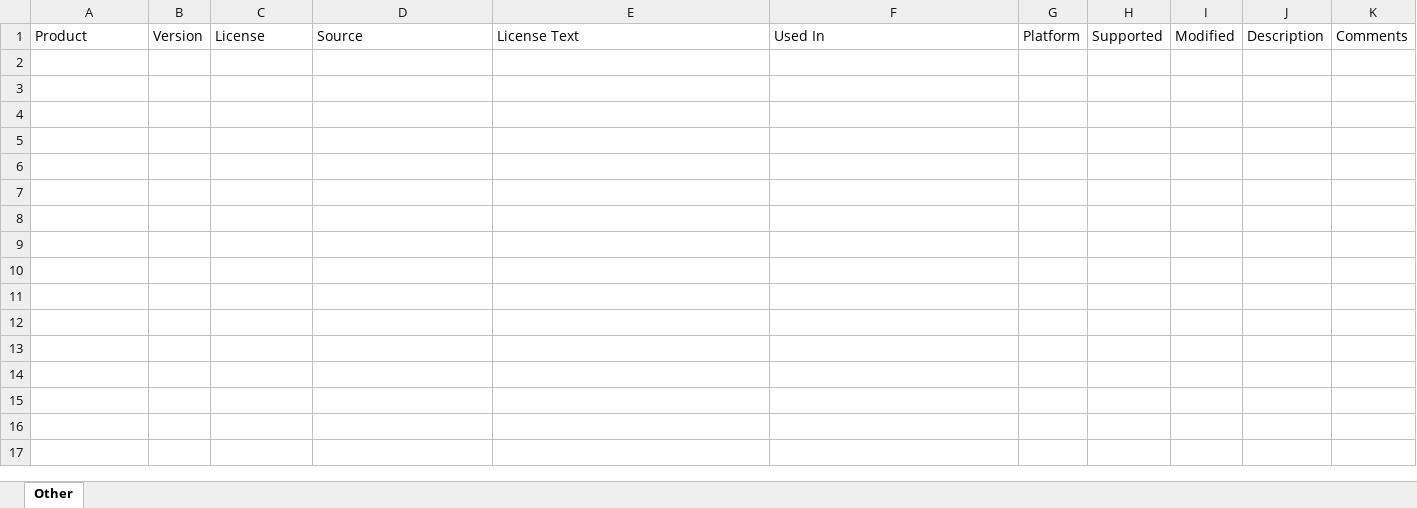
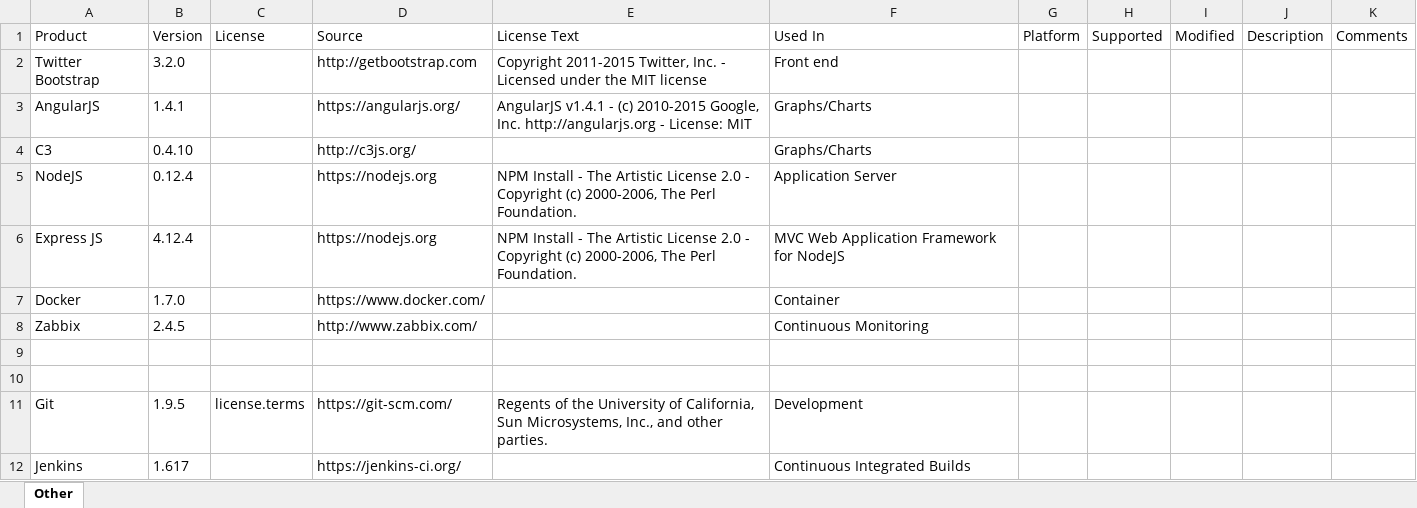
Before and after one commit to Cassiedee/MedExplorer, an Excel workbook: docs/Software Development/NGC_ADS_Software_Baseline.xlsx, sheet Other, drawn as a sheet; values as stored, in another font and other column widths than the file's, no borders; table styles not drawn; the diff names each change by its address in the sheet, - before the commit and + after, or states it on an @@ line.

Commit message:
Updated with initial list

```diff
--- a/docs/Software Development/NGC_ADS_Software_Baseline.xlsx (sheet Other)
+++ b/docs/Software Development/NGC_ADS_Software_Baseline.xlsx (sheet Other)
+row 2: Twitter Bootstrap | 3.2.0 |  | http://getbootstrap.com | Copyright 2011-2015 Twitter, Inc. - Licensed under the MIT license | Front end
+row 3: AngularJS | 1.4.1 |  | https://angularjs.org/ | AngularJS v1.4.1 - (c) 2010-2015 Google, Inc. http://angularjs.org - License: MIT | Graphs/Charts
+row 4: C3 | 0.4.10 |  | http://c3js.org/ |  | Graphs/Charts
+row 5: NodeJS | 0.12.4 |  | https://nodejs.org | NPM Install - The Artistic License 2.0 - Copyright (c) 2000-2006, The Perl Foundation. | Application Server
+row 6: Express JS | 4.12.4 |  | https://nodejs.org | NPM Install - The Artistic License 2.0 - Copyright (c) 2000-2006, The Perl Foundation. | MVC Web Application Framework for NodeJS
+row 7: Docker | 1.7.0 |  | https://www.docker.com/ |  | Container
+row 8: Zabbix | 2.4.5 |  | http://www.zabbix.com/ |  | Continuous Monitoring
+row 9: (empty)
+row 10: (empty)
+row 11: Git | 1.9.5 | license.terms | https://git-scm.com/ | Regents of the University of California, Sun Microsystems, Inc., and other parties. | Development
+row 12: Jenkins | 1.617 |  | https://jenkins-ci.org/ |  | Continuous Integrated Builds
```
